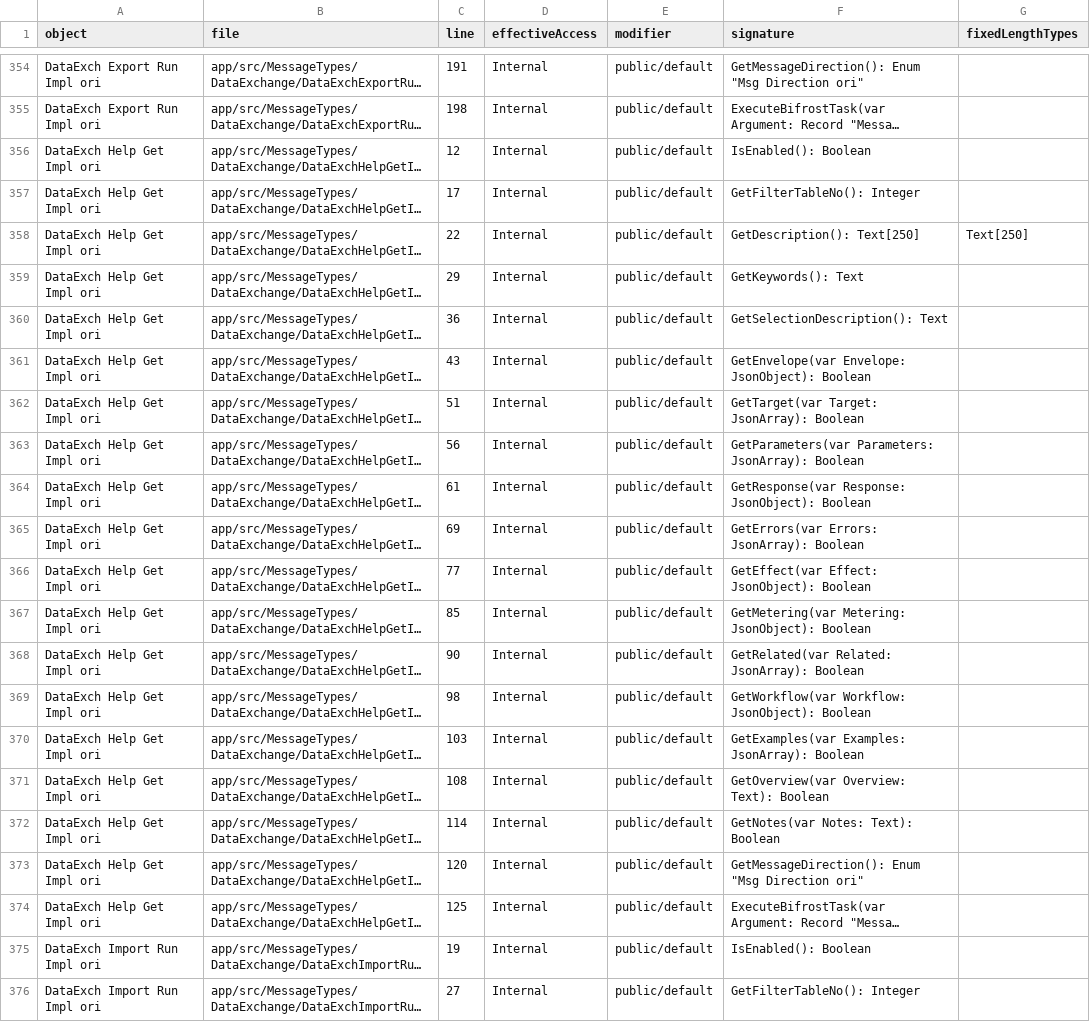
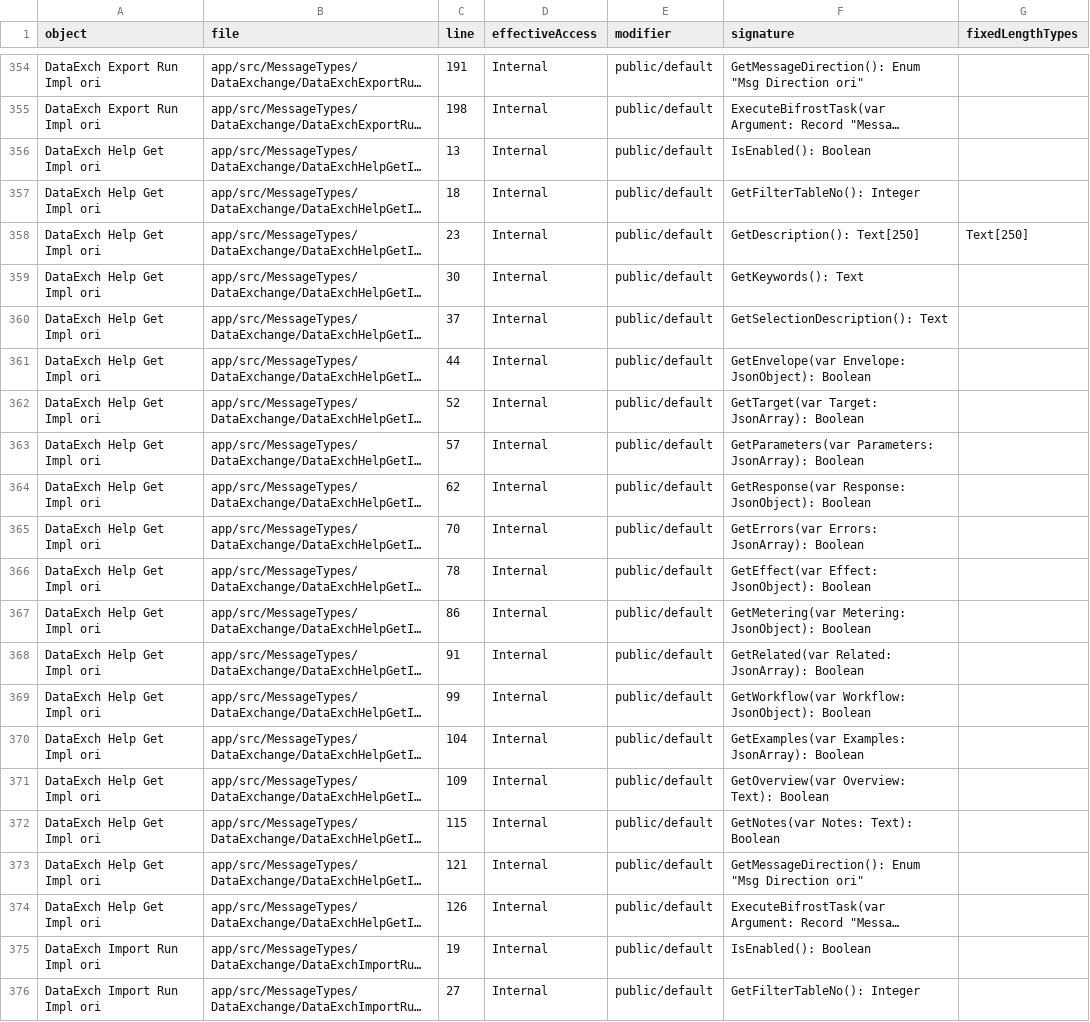
Before and after one commit to businesscentralal/bc-origo-bifrost-attachments, a CSV file: api-surface-procedures.csv, drawn as a sheet; only a part is shown, gaps mark what is left out; long unchanged cells end in …; the diff covers the shown part only; the diff names each change by its address in the sheet, - before the commit and + after, or states it on an @@ line.

```diff
--- a/api-surface-procedures.csv
+++ b/api-surface-procedures.csv
-C356 (line): 12
+C356 (line): 13
-C357 (line): 17
+C357 (line): 18
-C358 (line): 22
+C358 (line): 23
-C359 (line): 29
+C359 (line): 30
-C360 (line): 36
+C360 (line): 37
-C361 (line): 43
+C361 (line): 44
-C362 (line): 51
+C362 (line): 52
-C363 (line): 56
+C363 (line): 57
-C364 (line): 61
+C364 (line): 62
-C365 (line): 69
+C365 (line): 70
-C366 (line): 77
+C366 (line): 78
-C367 (line): 85
+C367 (line): 86
-C368 (line): 90
+C368 (line): 91
-C369 (line): 98
+C369 (line): 99
-C370 (line): 103
+C370 (line): 104
-C371 (line): 108
+C371 (line): 109
-C372 (line): 114
+C372 (line): 115
-C373 (line): 120
+C373 (line): 121
-C374 (line): 125
+C374 (line): 126
```
Also changed, not shown: 37 edited cells elsewhere in this file, 2 other files.
